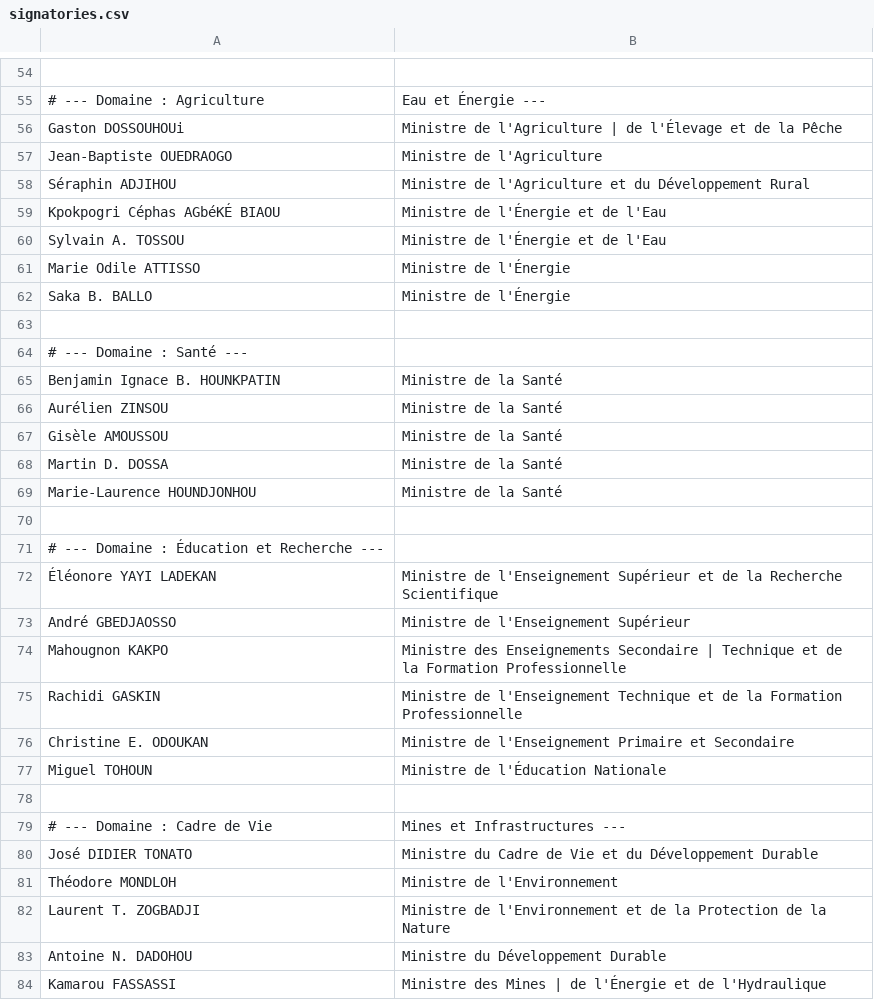
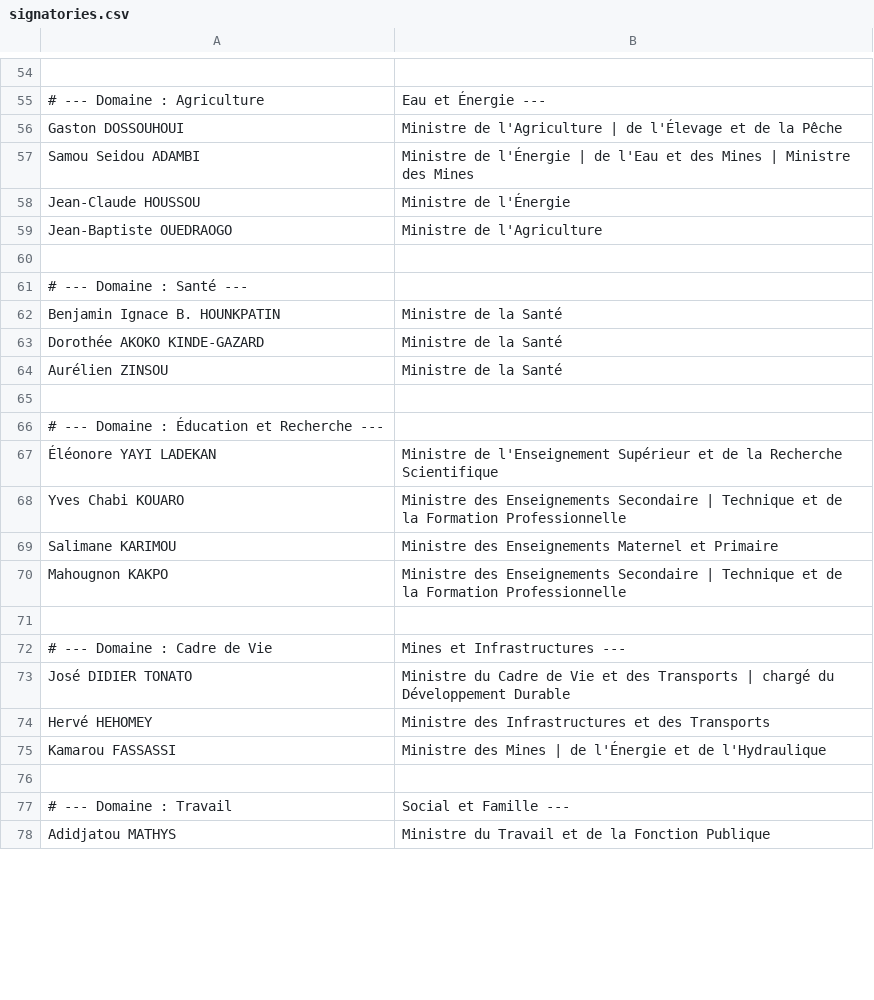
Before and after one commit to akimsoule/law.ollama.extact, a CSV file: src/main/resources/signatories.csv, drawn as a sheet; only a part is shown, gaps mark what is left out; the shorter side is filled out with more unchanged rows; removed rows and columns are numbered as before the commit, all else as after; the diff covers the shown part only; the diff names each change by its address in the sheet, - before the commit and + after, or states it on an @@ line.

```diff
--- a/src/main/resources/signatories.csv
+++ b/src/main/resources/signatories.csv
-A56: Gaston DOSSOUHOUi
+A56: Gaston DOSSOUHOUI
+row 57: Samou Seidou ADAMBI | Ministre de l'Énergie | de l'Eau et des Mines | Ministre des Mines
+row 58: Jean-Claude HOUSSOU | Ministre de l'Énergie
-row 58: Séraphin ADJIHOU | Ministre de l'Agriculture et du Développement Rural
-row 59: Kpokpogri Céphas AGbéKÉ BIAOU | Ministre de l'Énergie et de l'Eau
-row 60: Sylvain A. TOSSOU | Ministre de l'Énergie et de l'Eau
-row 61: Marie Odile ATTISSO | Ministre de l'Énergie
-row 62: Saka B. BALLO | Ministre de l'Énergie
+row 63: Dorothée AKOKO KINDE-GAZARD | Ministre de la Santé
-row 67: Gisèle AMOUSSOU | Ministre de la Santé
-row 68: Martin D. DOSSA | Ministre de la Santé
-row 69: Marie-Laurence HOUNDJONHOU | Ministre de la Santé
-row 73: André GBEDJAOSSO | Ministre de l'Enseignement Supérieur
+row 68: Yves Chabi KOUARO | Ministre des Enseignements Secondaire | Technique et de la Formation Professionnelle
+row 69: Salimane KARIMOU | Ministre des Enseignements Maternel et Primaire
-row 75: Rachidi GASKIN | Ministre de l'Enseignement Technique et de la Formation Professionnelle
-row 76: Christine E. ODOUKAN | Ministre de l'Enseignement Primaire et Secondaire
-row 77: Miguel TOHOUN | Ministre de l'Éducation Nationale
-B73: …Vie et du Développement…
+B73: …Vie et des Transports | chargé du Développement…
-row 81: Théodore MONDLOH | Ministre de l'Environnement
-row 82: Laurent T. ZOGBADJI | Ministre de l'Environnement et de la Protection de la Nature
-row 83: Antoine N. DADOHOU | Ministre du Développement Durable
+row 74: Hervé HEHOMEY | Ministre des Infrastructures et des Transports
```
Also changed, not shown: 20 added rows, 29 removed rows and 8 edited cells elsewhere in this file, 12 other files.
